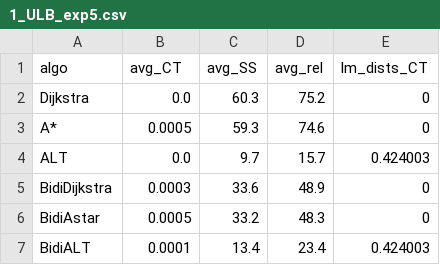
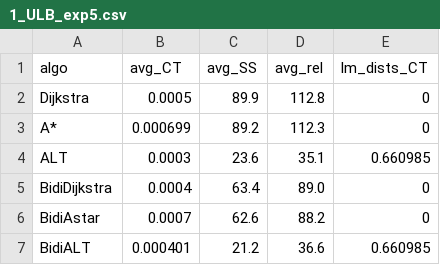
Before and after one commit to AlexandreHnf/MasterThesis, a CSV file: version_py/Benchmarks/Exp5/1_ULB_exp5.csv, drawn as a sheet.

```diff
--- a/version_py/Benchmarks/Exp5/1_ULB_exp5.csv
+++ b/version_py/Benchmarks/Exp5/1_ULB_exp5.csv
@@ -1,7 +1,7 @@
 algo,avg_CT,avg_SS,avg_rel,lm_dists_CT
-Dijkstra,0.0,60.3,75.2,0
-A*,0.0005,59.3,74.6,0
-ALT,0.0,9.7,15.7,0.424003
-BidiDijkstra,0.0003,33.6,48.9,0
-BidiAstar,0.0005,33.2,48.3,0
-BidiALT,0.0001,13.4,23.4,0.424003
+Dijkstra,0.0005,89.9,112.8,0
+A*,0.000699,89.2,112.3,0
+ALT,0.0003,23.6,35.1,0.660985
+BidiDijkstra,0.0004,63.4,89.0,0
+BidiAstar,0.0007,62.6,88.2,0
+BidiALT,0.000401,21.2,36.6,0.660985
```
Also changed, not shown: version_py/Benchmarks/Exp5/2_Bruxelles_exp5.csv, 7 other files.
